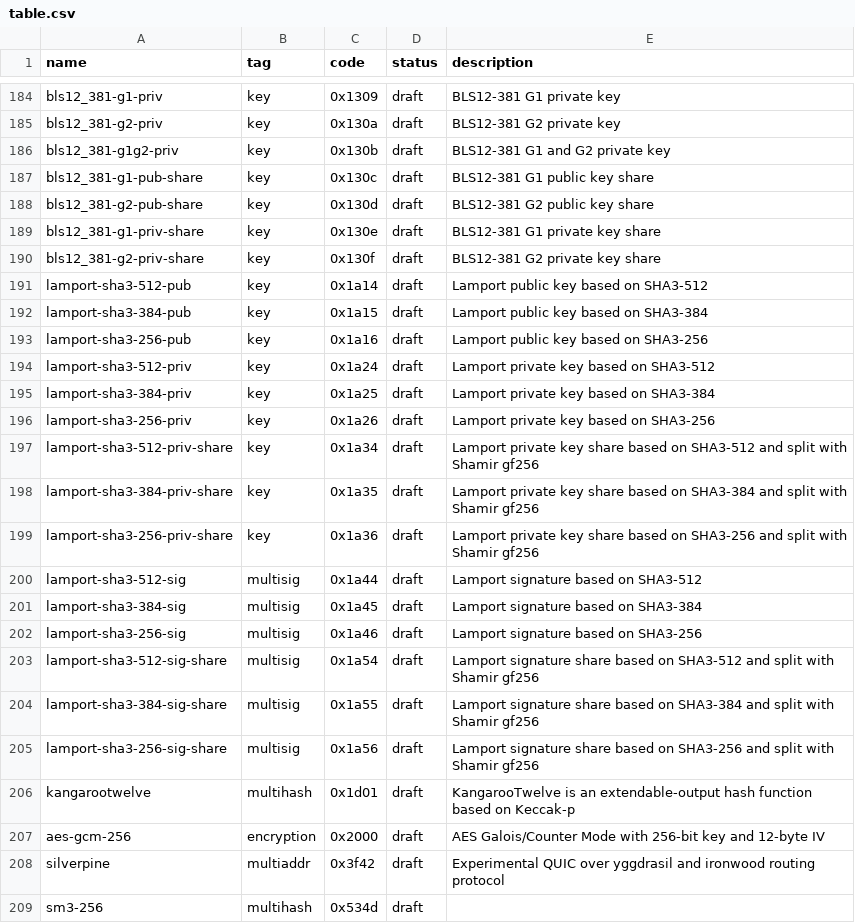
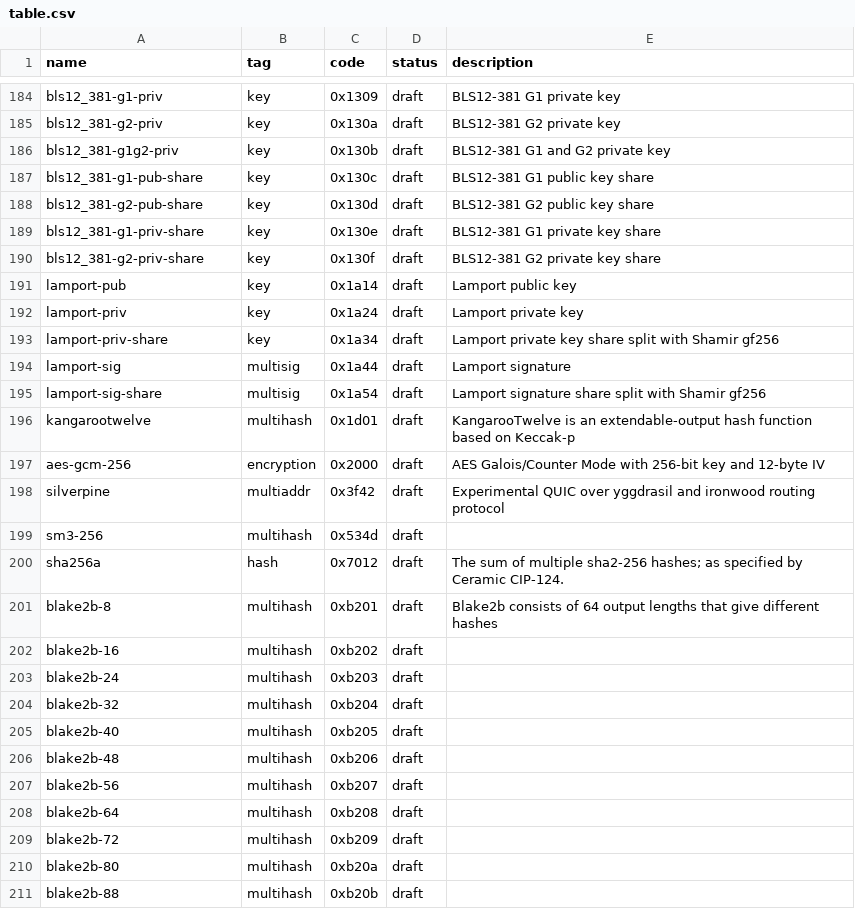
Before and after one commit to cryptidtech/rust-multicodec, a CSV file: table.csv, drawn as a sheet; only a part is shown, gaps mark what is left out; the shorter side is filled out with more unchanged rows.

Commit message:
simplified lamport codecs
Signed-off-by: Dave Huseby <dwh@linuxprogrammer.org>

```diff
--- a/table.csv
+++ b/table.csv
@@ -190,17 +190,7 @@ bls12_381-g1-priv-share,        key,            0x130e,         draft,      BLS1
 bls12_381-g2-priv-share,        key,            0x130f,         draft,      BLS12-381 G2 private key share
-lamport-sha3-512-pub,           key,            0x1a14,         draft,      Lamport public key based on SHA3-512
-lamport-sha3-384-pub,           key,            0x1a15,         draft,      Lamport public key based on SHA3-384
-lamport-sha3-256-pub,           key,            0x1a16,         draft,      Lamport public key based on SHA3-256
-lamport-sha3-512-priv,          key,            0x1a24,         draft,      Lamport private key based on SHA3-512
-lamport-sha3-384-priv,          key,            0x1a25,         draft,      Lamport private key based on SHA3-384
-lamport-sha3-256-priv,          key,            0x1a26,         draft,      Lamport private key based on SHA3-256
-lamport-sha3-512-priv-share,    key,            0x1a34,         draft,      Lamport private key share based on SHA3-512 and split with Shamir gf256
-lamport-sha3-384-priv-share,    key,            0x1a35,         draft,      Lamport private key share based on SHA3-384 and split with Shamir gf256
-lamport-sha3-256-priv-share,    key,            0x1a36,         draft,      Lamport private key share based on SHA3-256 and split with Shamir gf256
-lamport-sha3-512-sig,           multisig,       0x1a44,         draft,      Lamport signature based on SHA3-512
-lamport-sha3-384-sig,           multisig,       0x1a45,         draft,      Lamport signature based on SHA3-384
-lamport-sha3-256-sig,           multisig,       0x1a46,         draft,      Lamport signature based on SHA3-256
-lamport-sha3-512-sig-share,     multisig,       0x1a54,         draft,      Lamport signature share based on SHA3-512 and split with Shamir gf256
-lamport-sha3-384-sig-share,     multisig,       0x1a55,         draft,      Lamport signature share based on SHA3-384 and split with Shamir gf256
-lamport-sha3-256-sig-share,     multisig,       0x1a56,         draft,      Lamport signature share based on SHA3-256 and split with Shamir gf256
+lamport-pub,                    key,            0x1a14,         draft,      Lamport public key
+lamport-priv,                   key,            0x1a24,         draft,      Lamport private key
+lamport-priv-share,             key,            0x1a34,         draft,      Lamport private key share split with Shamir gf256
+lamport-sig,                    multisig,       0x1a44,         draft,      Lamport signature
+lamport-sig-share,              multisig,       0x1a54,         draft,      Lamport signature share split with Shamir gf256
 kangarootwelve,                 multihash,      0x1d01,         draft,      KangarooTwelve is an extendable-output hash function based on Keccak-p
```
Also changed, not shown: 8 other files.
